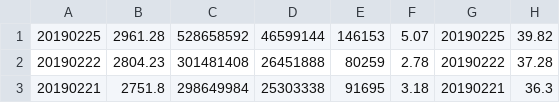
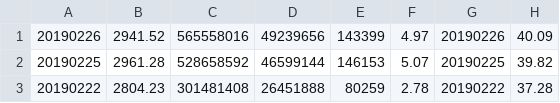
Before and after one commit to yirua/Machine_Learning, a CSV file: machine-learning-ex1/ex1/shanghai_index_000938_testing_NoVolDol.csv, drawn as a sheet; only a part is shown; the shorter side is filled out with more unchanged rows; the diff names each change by its address in the sheet, - before the commit and + after, or states it on an @@ line.

Commit message:
Added 2019-02-26
Added data for the day.

```diff
--- a/machine-learning-ex1/ex1/shanghai_index_000938_testing_NoVolDol.csv
+++ b/machine-learning-ex1/ex1/shanghai_index_000938_testing_NoVolDol.csv
+row 1: 20190226 | 2941.52 | 565558016 | 49239656 | 143399 | 4.97 | 20190226 | 40.09
```
Also changed, not shown: machine-learning-ex1/ex1/shanghai_index_000938_testing.csv, 2 other files.
